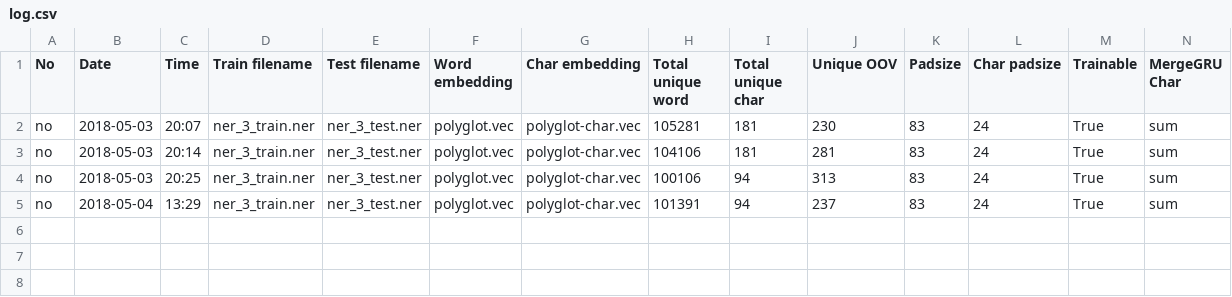
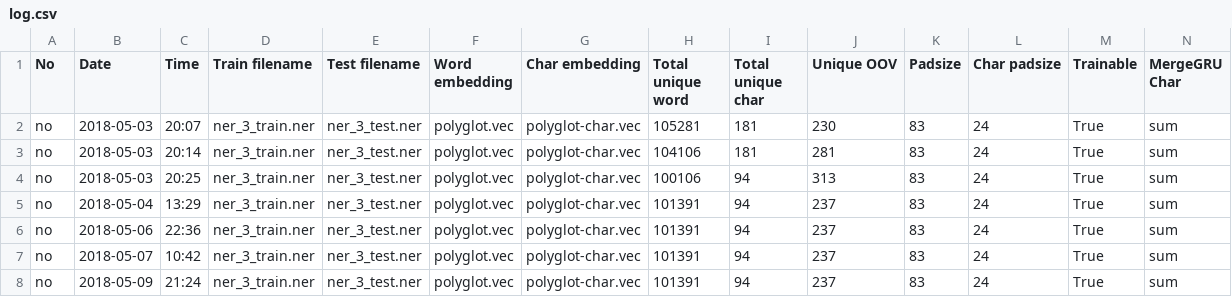
Before and after one commit to joshuakosasih/TA, a CSV file: medium_ner/log.csv, drawn as a sheet; only a part is shown; rows hold the shown columns only; the diff names each change by its address in the sheet, - before the commit and + after, or states it on an @@ line.

```diff
--- a/medium_ner/log.csv
+++ b/medium_ner/log.csv
+row 6: no | 2018-05-06 | 22:36 | ner_3_train.ner | ner_3_test.ner | polyglot.vec | polyglot-char.vec | 101391 | 94 | 237 | 83 | 24 | True | sum
+row 7: no | 2018-05-07 | 10:42 | ner_3_train.ner | ner_3_test.ner | polyglot.vec | polyglot-char.vec | 101391 | 94 | 237 | 83 | 24 | True | sum
+row 8: no | 2018-05-09 | 21:24 | ner_3_train.ner | ner_3_test.ner | polyglot.vec | polyglot-char.vec | 101391 | 94 | 237 | 83 | 24 | True | sum
```
Also changed, not shown: 1 other file.
